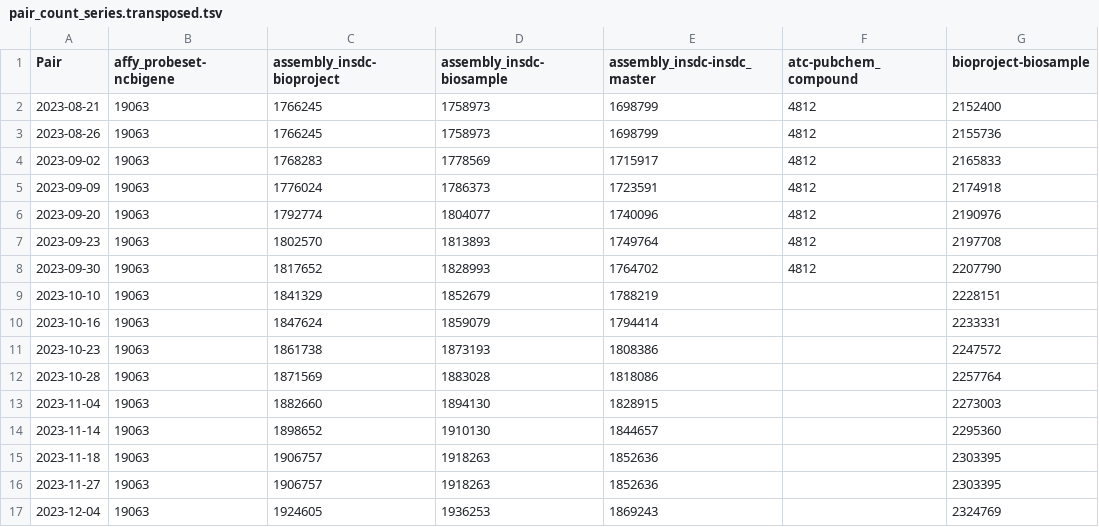
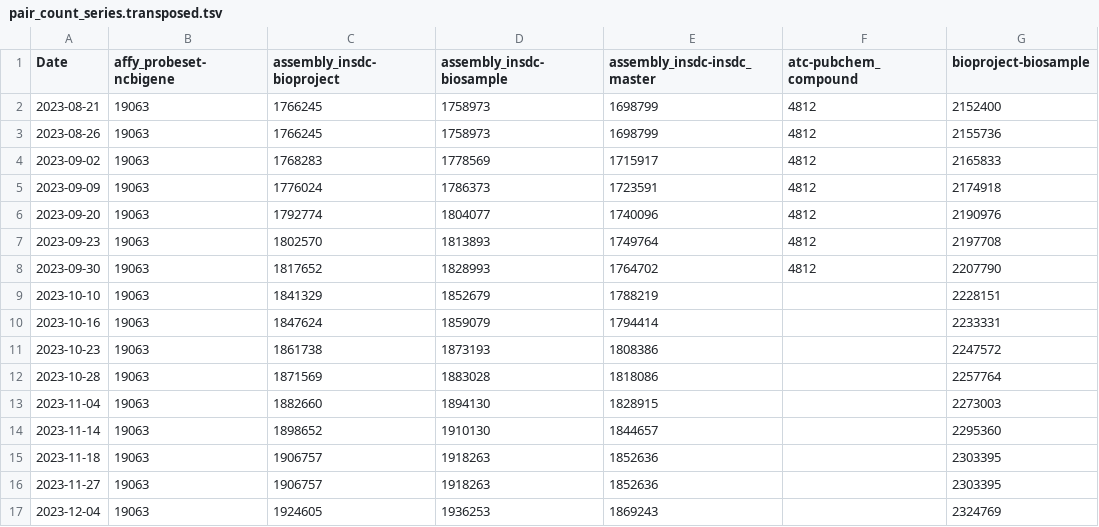
Before and after one commit to sh-ikeda/togoid-stats, a TSV file: pair_count/pair_count_series.transposed.tsv, drawn as a sheet; only a part is shown; the diff names each change by its address in the sheet, - before the commit and + after, or states it on an @@ line.

Commit message:
change column name

```diff
--- a/pair_count/pair_count_series.transposed.tsv
+++ b/pair_count/pair_count_series.transposed.tsv
-A1: Pair
+A1: Date
```
